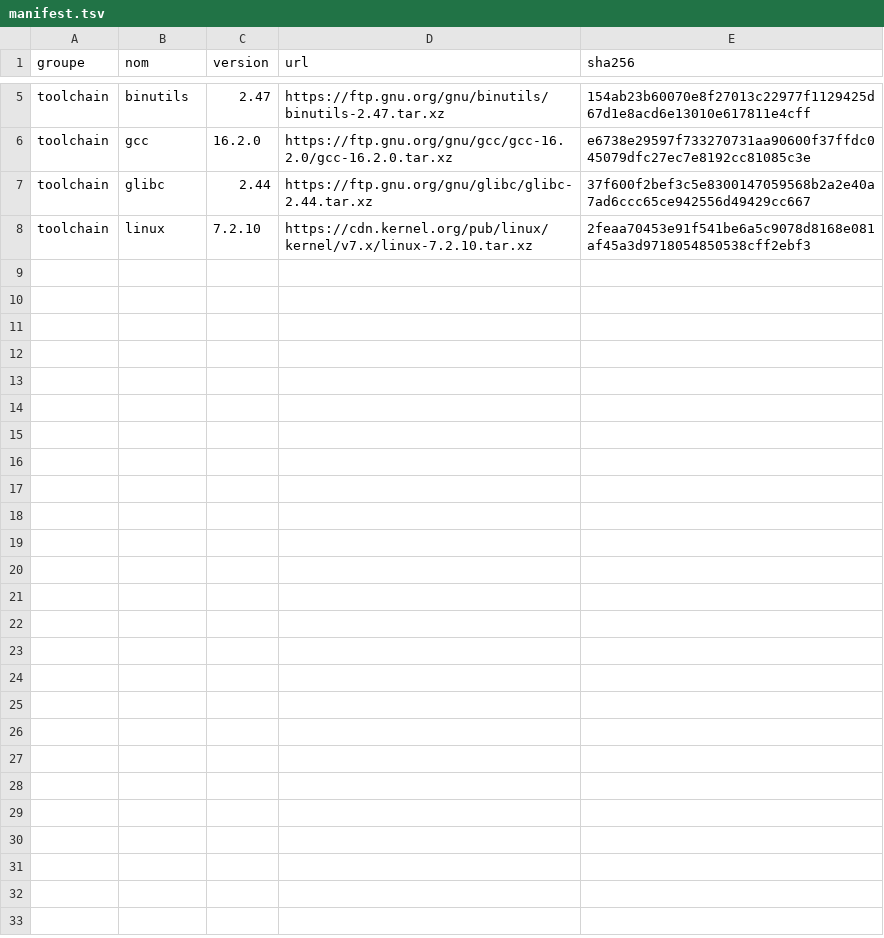
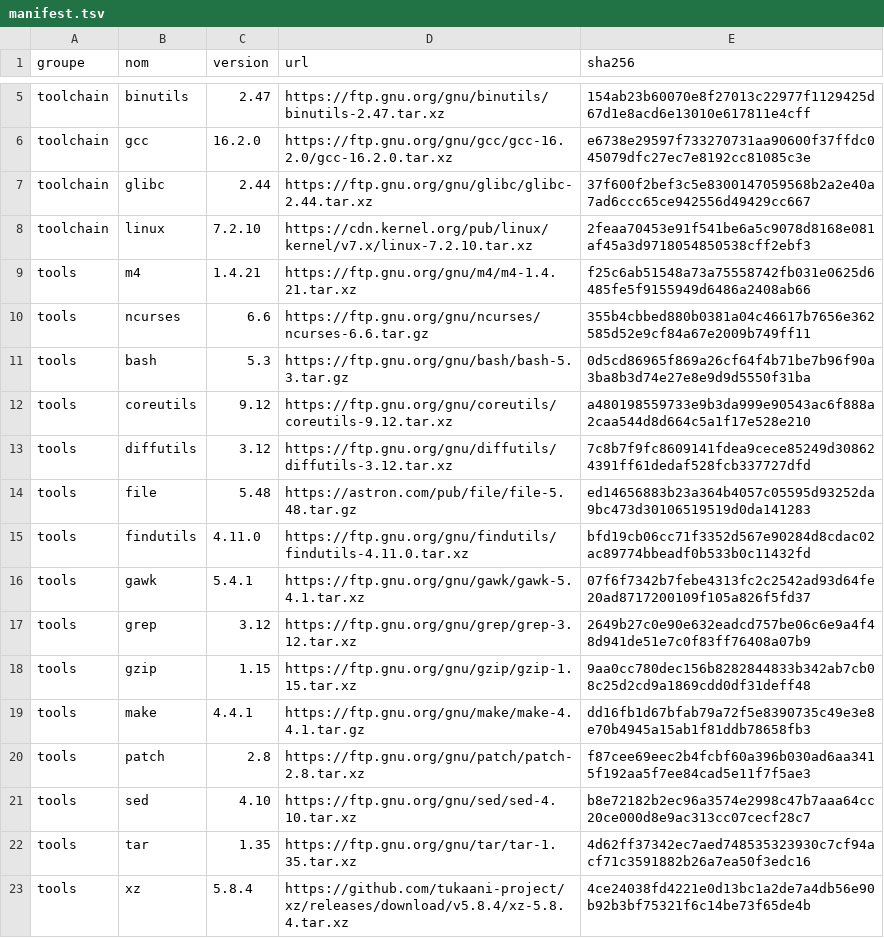
Before and after one commit to YaogoGerard/yaor-os, a TSV file: sources/manifest.tsv, drawn as a sheet; only a part is shown, gaps mark what is left out; the diff names each change by its address in the sheet, - before the commit and + after, or states it on an @@ line.

Commit message:
build(toolchain): construit les outils temporaires cross-compilés
Étape 03 du pipeline (chapitre 6 de LFS) : cross-compilation hors chroot,
sans privilège root, des outils temporaires installés dans build/rootfs/usr.
Couvre m4, ncurses, bash, coreutils, diffutils, file, findutils, gawk, grep,
gzip, make, patch, sed, tar, xz, puis binutils et gcc en seconde passe.
Les 17 phases sont idempotentes via des marqueurs build/stamps/ch6.*;
elles ont toutes réussi (registre : gcc pass 2 achevé, binaires cible
bash/sh/gcc/sed… valides, racine cible ~3,8 Go).

Le manifeste gagne les 15 sources du chapitre 6 ; leurs empreintes SHA-256
sont désormais épinglées (22 archives vérifiées au total).

Factorise extract_tarball/src_dir dans scripts/lib/common.sh (retirés de
02_toolchain.sh) et fournit gl_cv_func_strcasecmp_works à diffutils, dont
le test gnulib échoue en compilation croisée au lieu de prendre sa valeur
par défaut ; l'adaptation est documentée dans deployment-ops.md.

Jalon: 0.1
Feature: outils-temporaires
Refs: ADR-001, ADR-009

```diff
--- a/sources/manifest.tsv
+++ b/sources/manifest.tsv
+row 9: tools | m4 | 1.4.21 | https://ftp.gnu.org/gnu/m4/m4-1.4.21.tar.xz | f25c6ab51548a73a75558742fb031e0625d6485fe5f9155949d6486a2408ab66
+row 10: tools | ncurses | 6.6 | https://ftp.gnu.org/gnu/ncurses/ncurses-6.6.tar.gz | 355b4cbbed880b0381a04c46617b7656e362585d52e9cf84a67e2009b749ff11
+row 11: tools | bash | 5.3 | https://ftp.gnu.org/gnu/bash/bash-5.3.tar.gz | 0d5cd86965f869a26cf64f4b71be7b96f90a3ba8b3d74e27e8e9d9d5550f31ba
+row 12: tools | coreutils | 9.12 | https://ftp.gnu.org/gnu/coreutils/coreutils-9.12.tar.xz | a480198559733e9b3da999e90543ac6f888a2caa544d8d664c5a1f17e528e210
+row 13: tools | diffutils | 3.12 | https://ftp.gnu.org/gnu/diffutils/diffutils-3.12.tar.xz | 7c8b7f9fc8609141fdea9cece85249d308624391ff61dedaf528fcb337727dfd
+row 14: tools | file | 5.48 | https://astron.com/pub/file/file-5.48.tar.gz | ed14656883b23a364b4057c05595d93252da9bc473d30106519519d0da141283
+row 15: tools | findutils | 4.11.0 | https://ftp.gnu.org/gnu/findutils/findutils-4.11.0.tar.xz | bfd19cb06cc71f3352d567e90284d8cdac02ac89774bbeadf0b533b0c11432fd
+row 16: tools | gawk | 5.4.1 | https://ftp.gnu.org/gnu/gawk/gawk-5.4.1.tar.xz | 07f6f7342b7febe4313fc2c2542ad93d64fe20ad8717200109f105a826f5fd37
+row 17: tools | grep | 3.12 | https://ftp.gnu.org/gnu/grep/grep-3.12.tar.xz | 2649b27c0e90e632eadcd757be06c6e9a4f48d941de51e7c0f83ff76408a07b9
+row 18: tools | gzip | 1.15 | https://ftp.gnu.org/gnu/gzip/gzip-1.15.tar.xz | 9aa0cc780dec156b8282844833b342ab7cb08c25d2cd9a1869cdd0df31deff48
+row 19: tools | make | 4.4.1 | https://ftp.gnu.org/gnu/make/make-4.4.1.tar.gz | dd16fb1d67bfab79a72f5e8390735c49e3e8e70b4945a15ab1f81ddb78658fb3
+row 20: tools | patch | 2.8 | https://ftp.gnu.org/gnu/patch/patch-2.8.tar.xz | f87cee69eec2b4fcbf60a396b030ad6aa3415f192aa5f7ee84cad5e11f7f5ae3
+row 21: tools | sed | 4.10 | https://ftp.gnu.org/gnu/sed/sed-4.10.tar.xz | b8e72182b2ec96a3574e2998c47b7aaa64cc20ce000d8e9ac313cc07cecf28c7
+row 22: tools | tar | 1.35 | https://ftp.gnu.org/gnu/tar/tar-1.35.tar.xz | 4d62ff37342ec7aed748535323930c7cf94acf71c3591882b26a7ea50f3edc16
+row 23: tools | xz | 5.8.4 | https://github.com/tukaani-project/xz/releases/download/v5.8.4/xz-5.8.4.tar.xz | 4ce24038fd4221e0d13bc1a2de7a4db56e90b92b3bf75321f6c14be73f65de4b
```
Also changed, not shown: 4 other files.
